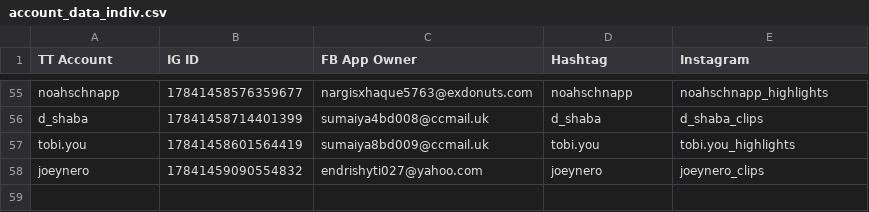
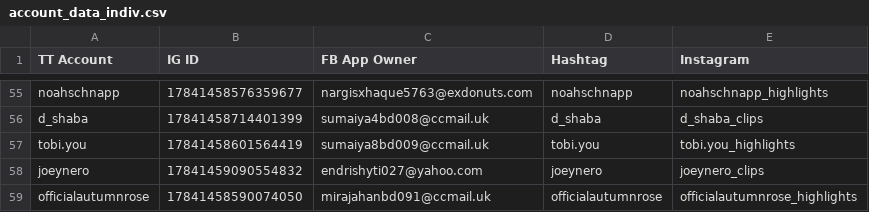
Before and after one commit to sammiphone6/Content_Arbitrage, a CSV file: account_posting/data/account_data_indiv.csv, drawn as a sheet; only a part is shown, gaps mark what is left out; the diff names each change by its address in the sheet, - before the commit and + after, or states it on an @@ line.

```diff
--- a/account_posting/data/account_data_indiv.csv
+++ b/account_posting/data/account_data_indiv.csv
+row 59: officialautumnrose | 17841458590074050 | mirajahanbd091@ccmail.uk | officialautumnrose | officialautumnrose_highlights
```
Also changed, not shown: account_adding/data/fbs.csv, account_adding/data/instas.csv, 11 other files.
